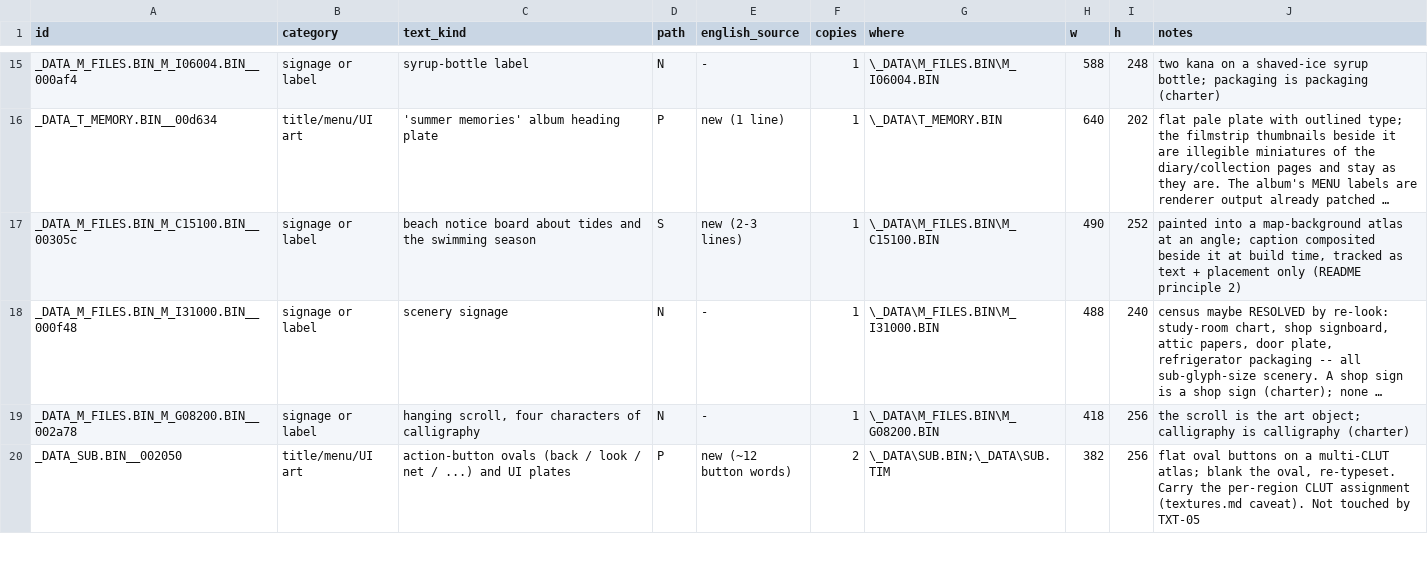
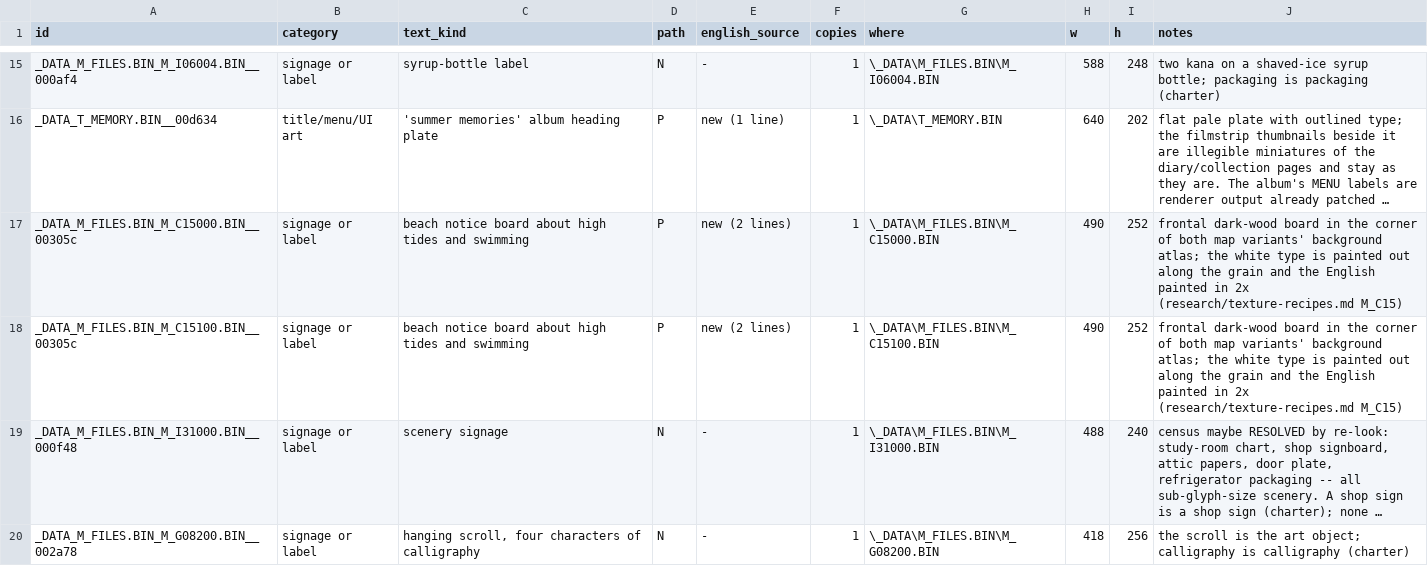
Before and after one commit to jeapostrophe/boku-ps1, a TSV file: research/data/texture-plan.tsv, drawn as a sheet; only a part is shown, gaps mark what is left out; the shorter side is filled out with more unchanged rows; long unchanged cells end in …; addresses are those after the commit; the diff names each change by its address in the sheet, - before the commit and + after, or states it on an @@ line.

```diff
--- a/research/data/texture-plan.tsv
+++ b/research/data/texture-plan.tsv
+row 17: _DATA_M_FILES.BIN_M_C15000.BIN__00305c | signage or label | beach notice board about high tides and swimming | P | new (2 lines) | 1 | \_DATA\M_FILES.BIN\M_C15000.BIN | 490 | 252 | frontal dark-wood board in the corner of both map variants' background atlas; the white type is painted out along the grain and the English painted in 2x (research/texture-recipes.md M_C15)
-C18 (text_kind): …board about tides and the swimming season
+C18 (text_kind): …board about high tides and swimming
-D18 (path): S
+D18 (path): P
-E18 (english_source): new (2-3 lines)
+E18 (english_source): new (2 lines)
-J18 (notes): painted into a map-background atlas at an angle; caption composited beside it at build time, tracked as text + placement only (README principle 2)
+J18 (notes): frontal dark-wood board in the corner of both map variants' background atlas; the white type is painted out along the grain and the English painted in 2x (research/texture-recipes.md M_C15)
```
Also changed, not shown: research/data/texture-census.tsv, 16 other files.
